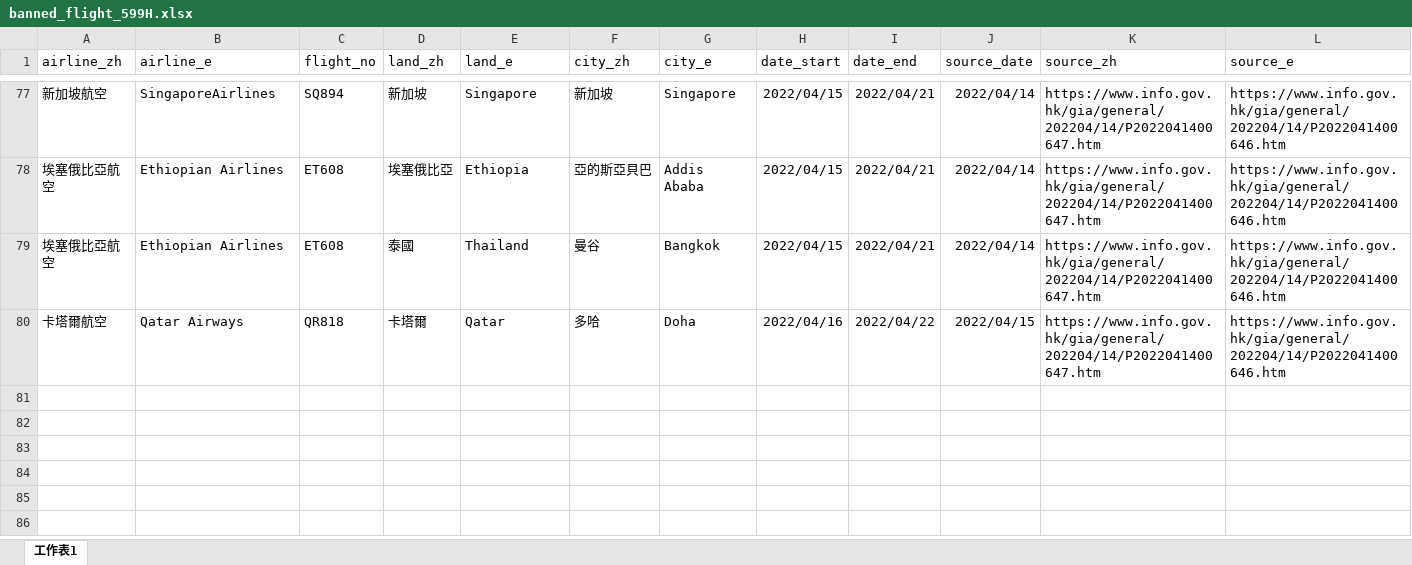
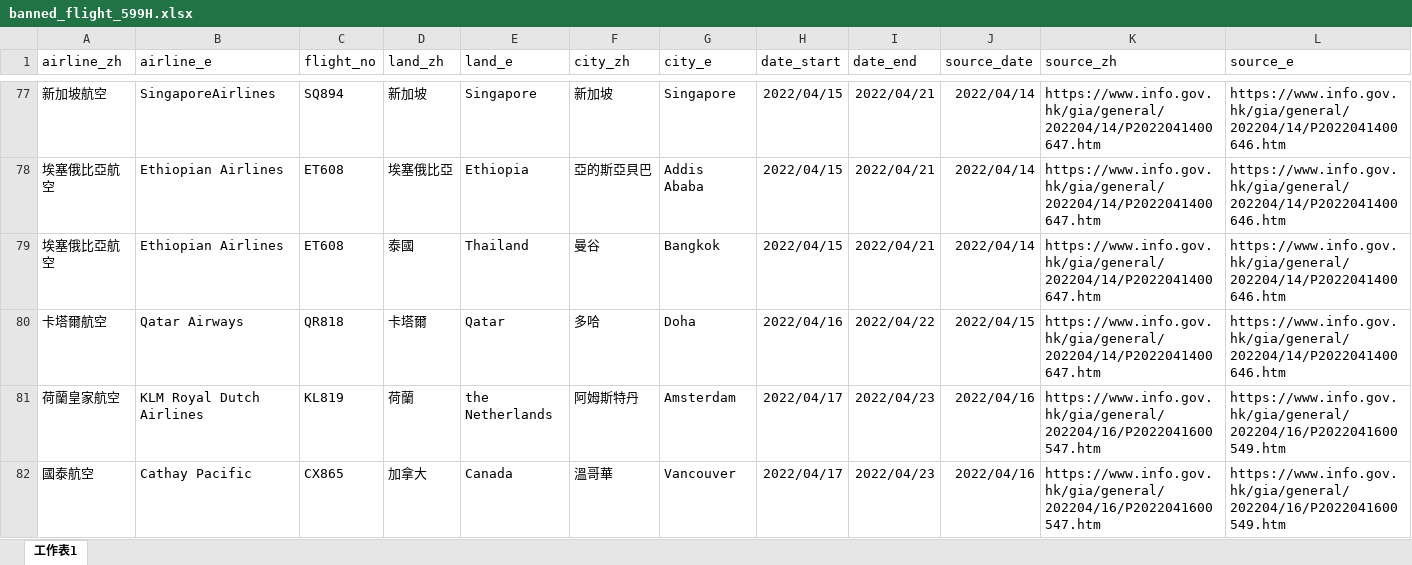
Before and after one commit to yinyingip/yinyingip.github.io, an Excel workbook: hk-banned-inbound-flight/banned_flight_599H.xlsx, sheet 工作表1, drawn as a sheet; only a part is shown, gaps mark what is left out; values as stored, in another font and other column widths than the file's, no borders; the diff names each change by its address in the sheet, - before the commit and + after, or states it on an @@ line.

```diff
--- a/hk-banned-inbound-flight/banned_flight_599H.xlsx (sheet 工作表1)
+++ b/hk-banned-inbound-flight/banned_flight_599H.xlsx (sheet 工作表1)
+row 81: 荷蘭皇家航空 | KLM Royal Dutch Airlines | KL819 | 荷蘭 | the Netherlands | 阿姆斯特丹 | Amsterdam | 2022/04/17 | 2022/04/23 | 2022/04/16 | https://www.info.gov.hk/gia/general/202204/16/P2022041600547.htm | https://www.info.gov.hk/gia/general/202204/16/P2022041600549.htm
+row 82: 國泰航空 | Cathay Pacific | CX865 | 加拿大 | Canada | 溫哥華 | Vancouver | 2022/04/17 | 2022/04/23 | 2022/04/16 | https://www.info.gov.hk/gia/general/202204/16/P2022041600547.htm | https://www.info.gov.hk/gia/general/202204/16/P2022041600549.htm
```
Also changed, not shown: 1 other file.
